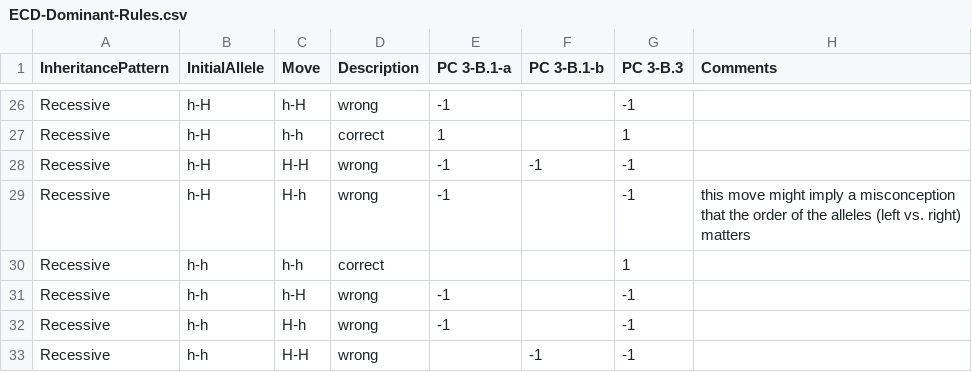
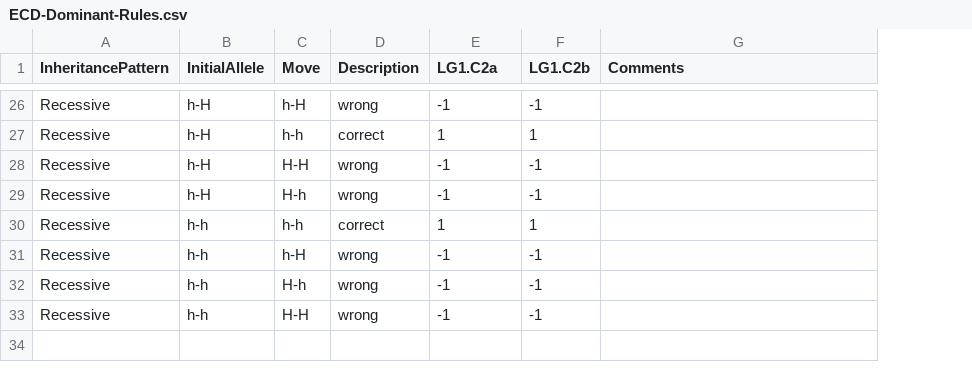
Before and after one commit to IntelliMedia/guide-server, a CSV file: data/ECD-Dominant-Rules.csv, drawn as a sheet; only a part is shown, gaps mark what is left out; removed rows and columns are numbered as before the commit, all else as after; the diff covers the shown part only; the diff names each change by its address in the sheet, - before the commit and + after, or states it on an @@ line.

```diff
--- a/data/ECD-Dominant-Rules.csv
+++ b/data/ECD-Dominant-Rules.csv
-column F (PC 3-B.1-b), rows 28-33: -1 |  |  |  |  | -1
-E1: PC 3-B.1-a
+E1: LG1.C2a
-F1: PC 3-B.3
+F1: LG1.C2b
-G29 (Comments): this move might imply a misconception that the order of the alleles (left vs. right) matters
+G29 (Comments): (empty)
-E30 (LG1.C2a): (empty)
+E30 (LG1.C2a): 1
-E33 (LG1.C2a): (empty)
+E33 (LG1.C2a): -1
```
Also changed, not shown: 3 added rows, 3 removed rows and 16 edited cells elsewhere in this file.
